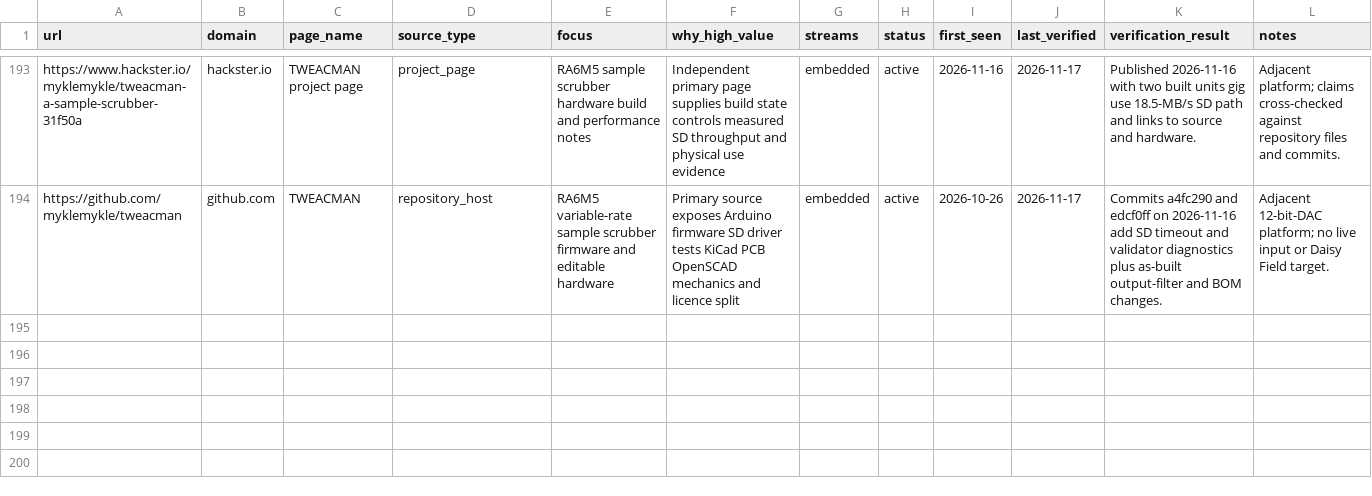
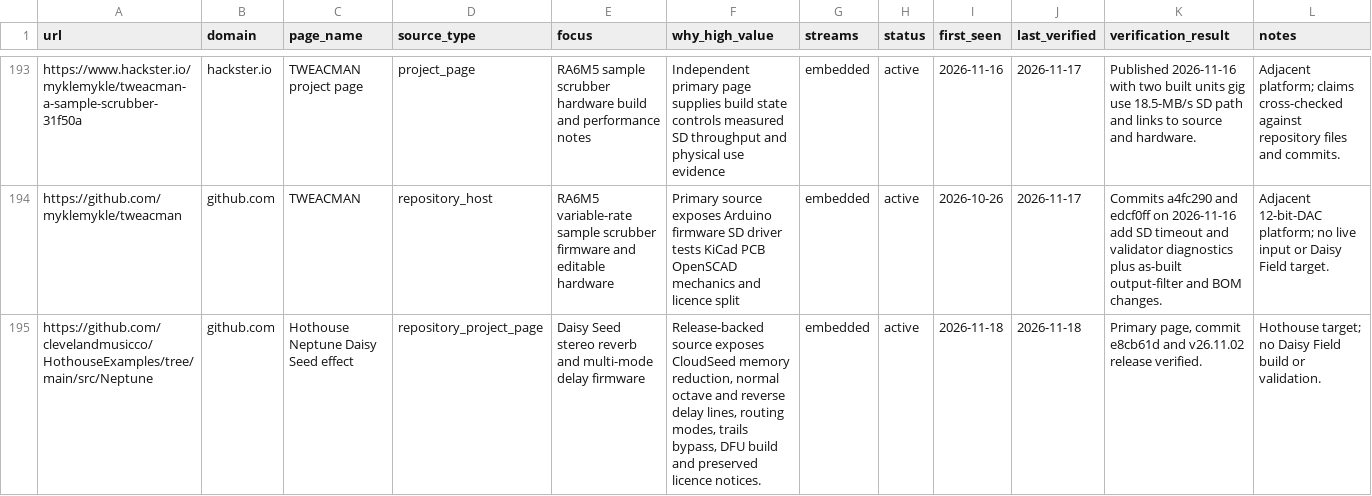
Before and after one commit to Denys/embedded-audio-mine, a CSV file: data/hidden-gems-source-registry.csv, drawn as a sheet; only a part is shown, gaps mark what is left out; the diff covers the shown part only; the diff names each change by its address in the sheet, - before the commit and + after, or states it on an @@ line.

Commit message:
Publish Daisy + Teensy Watch for 2026-11-18
Rank the verified Hothouse Neptune release and persist the scoped anti-repeat, selected-reference, discovery-source, and watch-state updates.

```diff
--- a/data/hidden-gems-source-registry.csv
+++ b/data/hidden-gems-source-registry.csv
+row 195: https://github.com/clevelandmusicco/HothouseExamples/tree/main/src/Neptune | github.com | Hothouse Neptune Daisy Seed effect | repository_project_page | Daisy Seed stereo reverb and multi-mode delay firmware | Release-backed source exposes CloudSeed memory reduction, normal octave and reverse delay lines, routing modes, trails bypass, DFU build and preserved licence notices. | embedded | active | 2026-11-18 | 2026-11-18 | Primary page, commit e8cb61d and v26.11.02 release verified. | Hothouse target; no Daisy Field build or validation.
```
Also changed, not shown: 1 added row and 2 edited cells elsewhere in this file, data/common-anti-repeat-index.csv, data/published-repo-log.csv, 3 other files.
